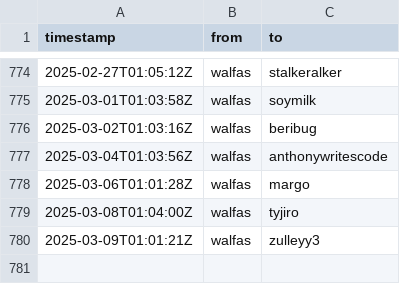
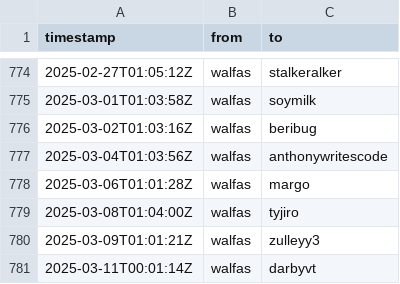
Before and after one commit to walfie/twitch-raid-log, a CSV file: public/raids-outgoing.csv, drawn as a sheet; only a part is shown, gaps mark what is left out; the diff names each change by its address in the sheet, - before the commit and + after, or states it on an @@ line.

```diff
--- a/public/raids-outgoing.csv
+++ b/public/raids-outgoing.csv
+row 781: 2025-03-11T00:01:14Z | walfas | darbyvt
```
